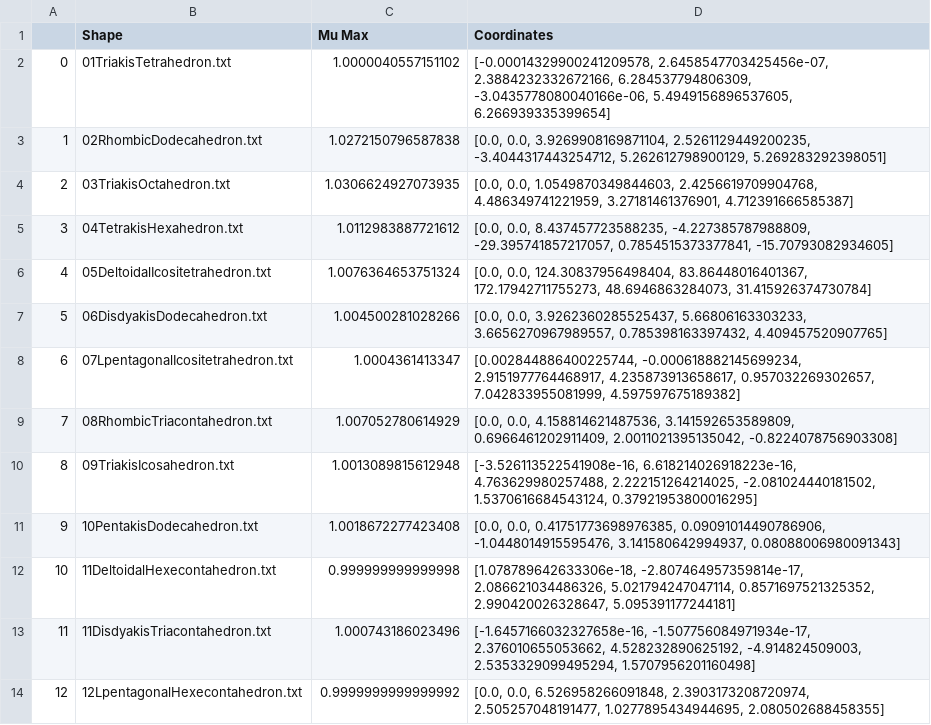
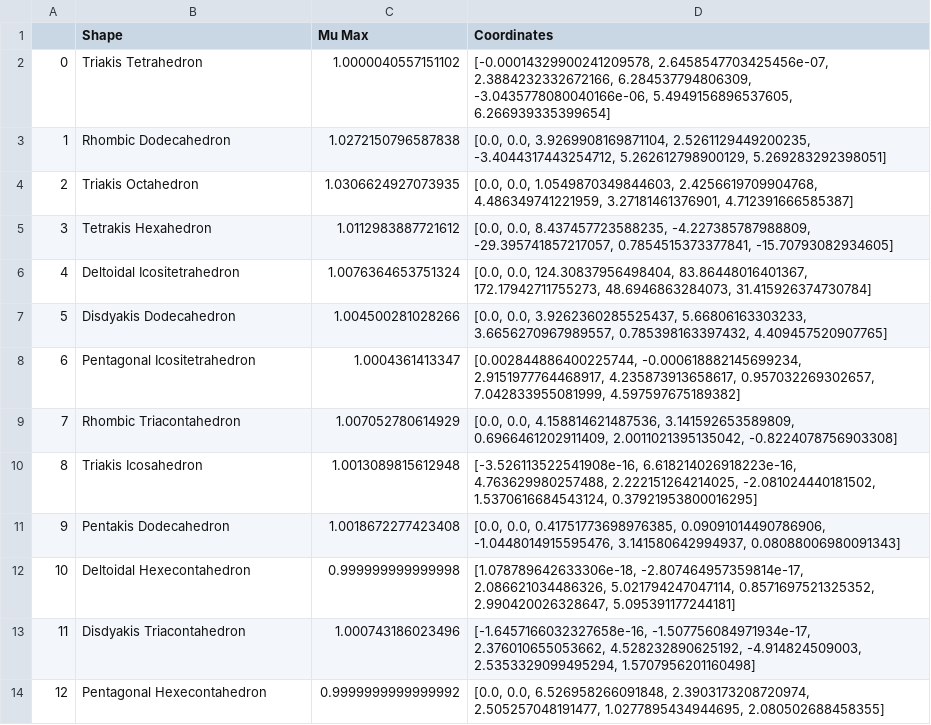
Before and after one commit to RajGosain13/RupertResults, a CSV file: Catalan.csv, drawn as a sheet.

Commit message:
Add files via upload

```diff
--- a/Catalan.csv
+++ b/Catalan.csv
@@ -1,14 +1,14 @@
 ,Shape,Mu Max,Coordinates
-0,01TriakisTetrahedron.txt,1.0000040557151102,"[-0.00014329900241209578, 2.6458547703425456e-07, 2.3884232332672166, 6.284537794806309, -3.0435778080040166e-06, 5.4949156896537605, 6.266939335399654]"
-1,02RhombicDodecahedron.txt,1.0272150796587838,"[0.0, 0.0, 3.9269908169871104, 2.5261129449200235, -3.4044317443254712, 5.262612798900129, 5.269283292398051]"
-2,03TriakisOctahedron.txt,1.0306624927073935,"[0.0, 0.0, 1.0549870349844603, 2.4256619709904768, 4.486349741221959, 3.27181461376901, 4.712391666585387]"
-3,04TetrakisHexahedron.txt,1.0112983887721612,"[0.0, 0.0, 8.437457723588235, -4.227385787988809, -29.395741857217057, 0.7854515373377841, -15.70793082934605]"
-4,05DeltoidalIcositetrahedron.txt,1.0076364653751324,"[0.0, 0.0, 124.30837956498404, 83.86448016401367, 172.17942711755273, 48.6946863284073, 31.415926374730784]"
-5,06DisdyakisDodecahedron.txt,1.004500281028266,"[0.0, 0.0, 3.9262360285525437, 5.66806163303233, 3.6656270967989557, 0.785398163397432, 4.409457520907765]"
-6,07LpentagonalIcositetrahedron.txt,1.0004361413347,"[0.002844886400225744, -0.000618882145699234, 2.9151977764468917, 4.235873913658617, 0.957032269302657, 7.042833955081999, 4.597597675189382]"
-7,08RhombicTriacontahedron.txt,1.007052780614929,"[0.0, 0.0, 4.158814621487536, 3.141592653589809, 0.6966461202911409, 2.0011021395135042, -0.8224078756903308]"
-8,09TriakisIcosahedron.txt,1.0013089815612948,"[-3.526113522541908e-16, 6.618214026918223e-16, 4.763629980257488, 2.222151264214025, -2.081024440181502, 1.5370616684543124, 0.37921953800016295]"
-9,10PentakisDodecahedron.txt,1.0018672277423408,"[0.0, 0.0, 0.41751773698976385, 0.09091014490786906, -1.0448014915595476, 3.141580642994937, 0.08088006980091343]"
-10,11DeltoidalHexecontahedron.txt,0.999999999999998,"[1.078789642633306e-18, -2.807464957359814e-17, 2.086621034486326, 5.021794247047114, 0.8571697521325352, 2.990420026328647, 5.095391177244181]"
-11,11DisdyakisTriacontahedron.txt,1.000743186023496,"[-1.6457166032327658e-16, -1.507756084971934e-17, 2.376010655053662, 4.528232890625192, -4.914824509003, 2.5353329099495294, 1.5707956201160498]"
-12,12LpentagonalHexecontahedron.txt,0.9999999999999992,"[0.0, 0.0, 6.526958266091848, 2.3903173208720974, 2.505257048191477, 1.0277895434944695, 2.080502688458355]"
+0,Triakis Tetrahedron,1.0000040557151102,"[-0.00014329900241209578, 2.6458547703425456e-07, 2.3884232332672166, 6.284537794806309, -3.0435778080040166e-06, 5.4949156896537605, 6.266939335399654]"
+1,Rhombic Dodecahedron,1.0272150796587838,"[0.0, 0.0, 3.9269908169871104, 2.5261129449200235, -3.4044317443254712, 5.262612798900129, 5.269283292398051]"
+2,Triakis Octahedron,1.0306624927073935,"[0.0, 0.0, 1.0549870349844603, 2.4256619709904768, 4.486349741221959, 3.27181461376901, 4.712391666585387]"
+3,Tetrakis Hexahedron,1.0112983887721612,"[0.0, 0.0, 8.437457723588235, -4.227385787988809, -29.395741857217057, 0.7854515373377841, -15.70793082934605]"
+4,Deltoidal Icositetrahedron,1.0076364653751324,"[0.0, 0.0, 124.30837956498404, 83.86448016401367, 172.17942711755273, 48.6946863284073, 31.415926374730784]"
+5,Disdyakis Dodecahedron,1.004500281028266,"[0.0, 0.0, 3.9262360285525437, 5.66806163303233, 3.6656270967989557, 0.785398163397432, 4.409457520907765]"
+6,Pentagonal Icositetrahedron,1.0004361413347,"[0.002844886400225744, -0.000618882145699234, 2.9151977764468917, 4.235873913658617, 0.957032269302657, 7.042833955081999, 4.597597675189382]"
+7,Rhombic Triacontahedron,1.007052780614929,"[0.0, 0.0, 4.158814621487536, 3.141592653589809, 0.6966461202911409, 2.0011021395135042, -0.8224078756903308]"
+8,Triakis Icosahedron,1.0013089815612948,"[-3.526113522541908e-16, 6.618214026918223e-16, 4.763629980257488, 2.222151264214025, -2.081024440181502, 1.5370616684543124, 0.37921953800016295]"
+9,Pentakis Dodecahedron,1.0018672277423408,"[0.0, 0.0, 0.41751773698976385, 0.09091014490786906, -1.0448014915595476, 3.141580642994937, 0.08088006980091343]"
+10,Deltoidal Hexecontahedron,0.999999999999998,"[1.078789642633306e-18, -2.807464957359814e-17, 2.086621034486326, 5.021794247047114, 0.8571697521325352, 2.990420026328647, 5.095391177244181]"
+11,Disdyakis Triacontahedron,1.000743186023496,"[-1.6457166032327658e-16, -1.507756084971934e-17, 2.376010655053662, 4.528232890625192, -4.914824509003, 2.5353329099495294, 1.5707956201160498]"
+12,Pentagonal Hexecontahedron,0.9999999999999992,"[0.0, 0.0, 6.526958266091848, 2.3903173208720974, 2.505257048191477, 1.0277895434944695, 2.080502688458355]"
```
